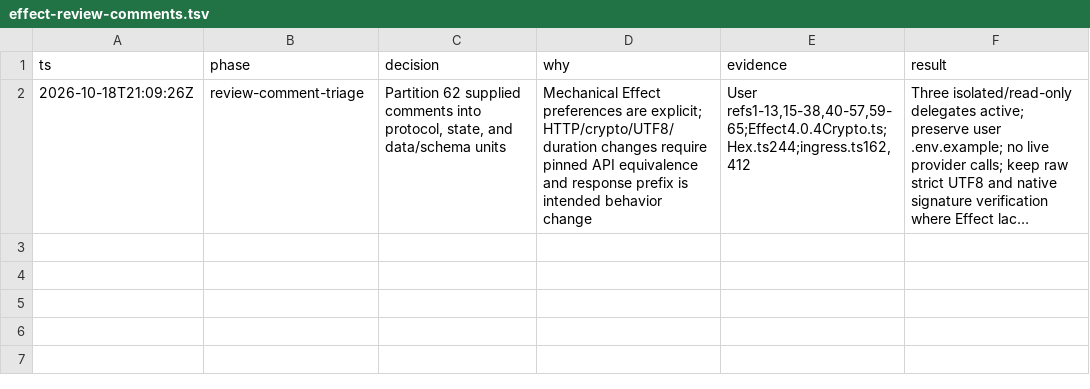
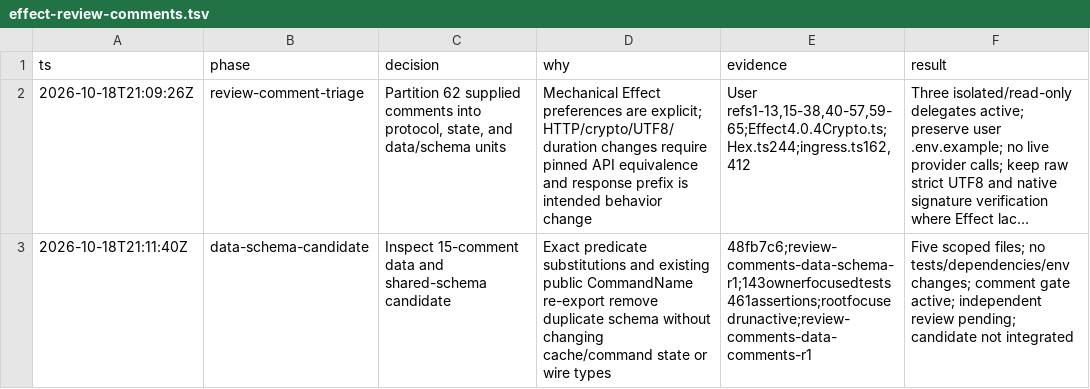
Before and after one commit to PlagueFPS/arc-tools, a TSV file: .audit/effect-review-comments.tsv, drawn as a sheet; long unchanged cells end in …; the diff names each change by its address in the sheet, - before the commit and + after, or states it on an @@ line.

Commit message:
docs: retain data and shared-schema review candidate

```diff
--- a/.audit/effect-review-comments.tsv
+++ b/.audit/effect-review-comments.tsv
+row 3: 2026-10-18T21:11:40Z | data-schema-candidate | Inspect 15-comment data and shared-schema candidate | Exact predicate substitutions and existing public CommandName re-export remove duplicate schema without changing cache/command state or wire types | 48fb7c6;review-comments-data-schema-r1;143ownerfocusedtests461assertions;rootfocusedrunactive;review-comments-data-comments-r1 | Five scoped files; no tests/dependencies/env changes; comment gate active; independent review pending; candidate not integrated
```
